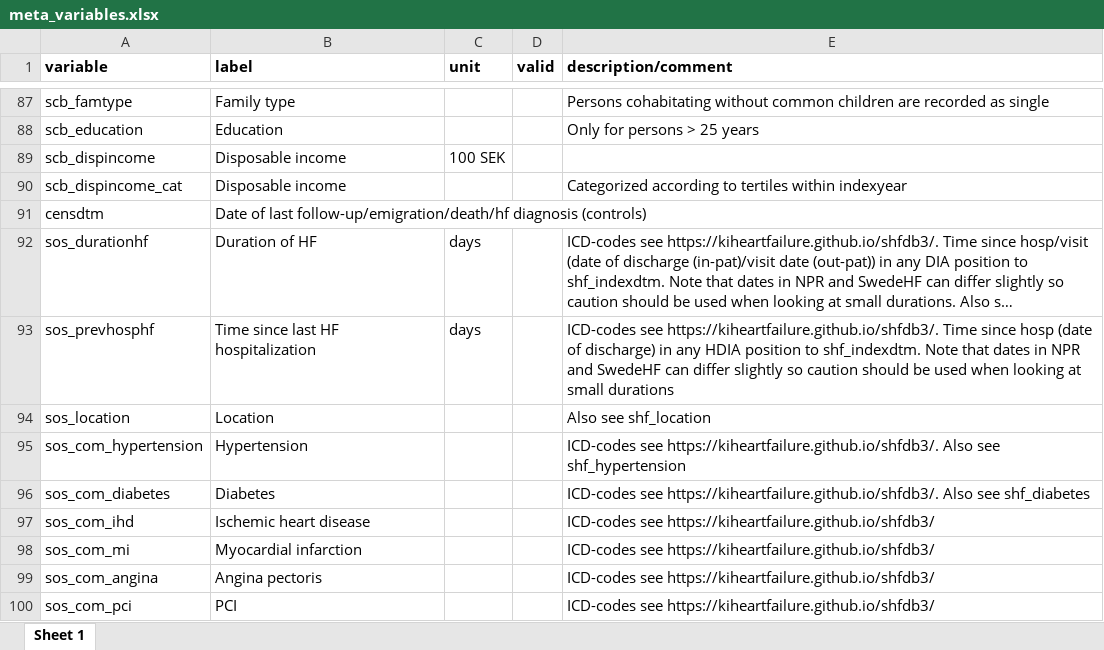
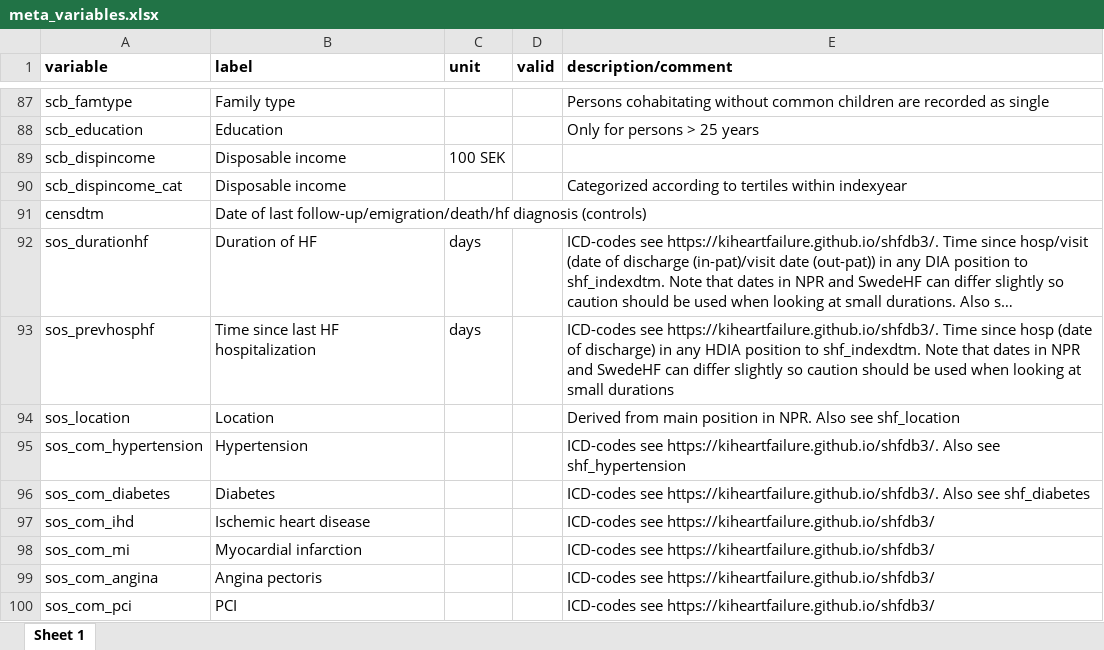
Before and after one commit to KIHeartFailure/shfdb3dm, an Excel workbook: metadata/meta_variables.xlsx, sheet Sheet 1, drawn as a sheet; only a part is shown, gaps mark what is left out; long unchanged cells end in …; values as stored, in another font and other column widths than the file's, no borders; the diff names each change by its address in the sheet, - before the commit and + after, or states it on an @@ line.

Commit message:
clarify meta_variables sos_location

```diff
--- a/metadata/meta_variables.xlsx (sheet Sheet 1)
+++ b/metadata/meta_variables.xlsx (sheet Sheet 1)
-E94 (description/comment): Also see shf_location
+E94 (description/comment): Derived from main position in NPR. Also see shf_location
```
